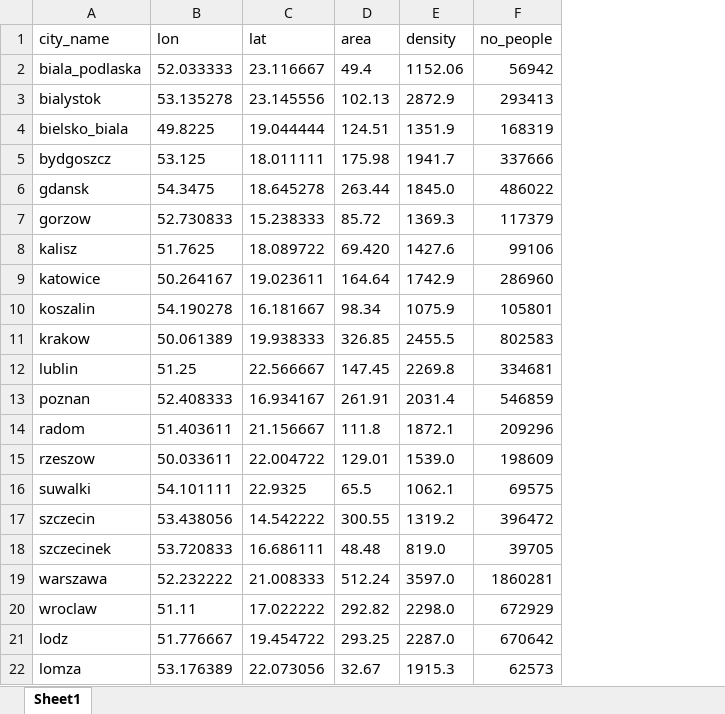
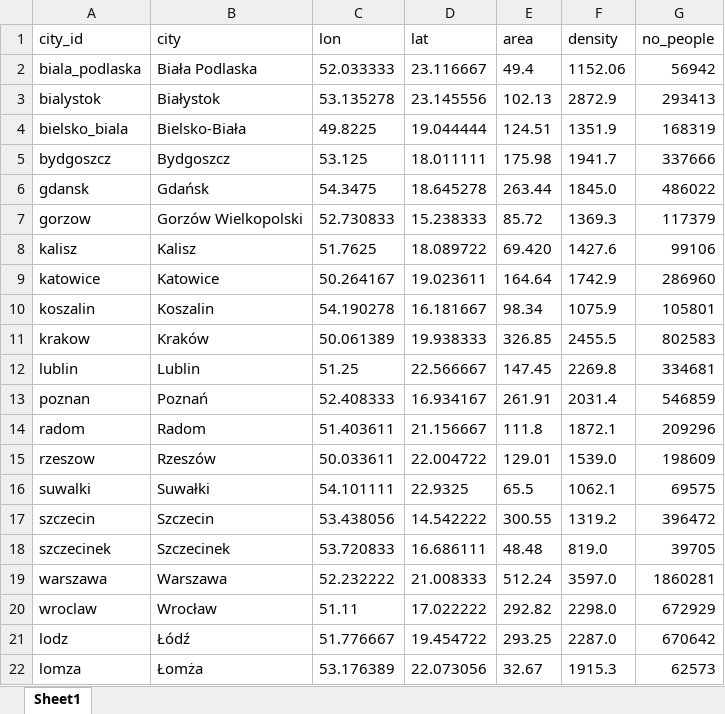
Before and after one commit to erno98/ID2223, an Excel workbook: air_quality/data_poland/meta.xlsx, sheet Sheet1, drawn as a sheet; values as stored, in another font and other column widths than the file's, no borders; the diff names each change by its address in the sheet, - before the commit and + after, or states it on an @@ line.

```diff
--- a/air_quality/data_poland/meta.xlsx (sheet Sheet1)
+++ b/air_quality/data_poland/meta.xlsx (sheet Sheet1)
+column B (city), rows 2-22: Biała Podlaska | Białystok | Bielsko-Biała | Bydgoszcz | Gdańsk | Gorzów Wielkopolski | Kalisz | Katowice | Koszalin | Kraków | Lublin | Poznań | Radom | Rzeszów | Suwałki | Szczecin | Szczecinek | Warszawa | Wrocław | Łódź | Łomża
-A1: city_name
+A1: city_id
```
Also changed, not shown: 15 other files.
